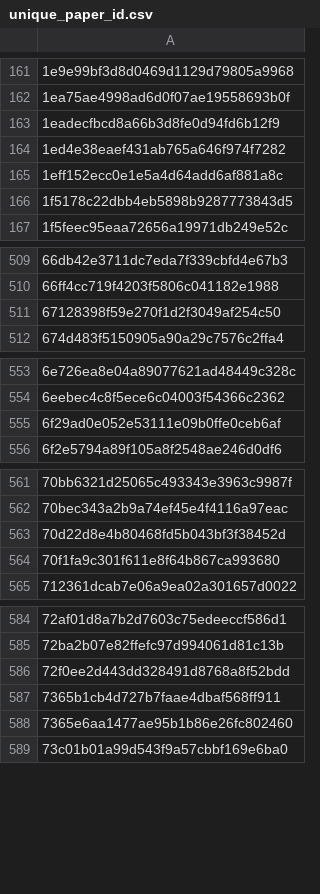
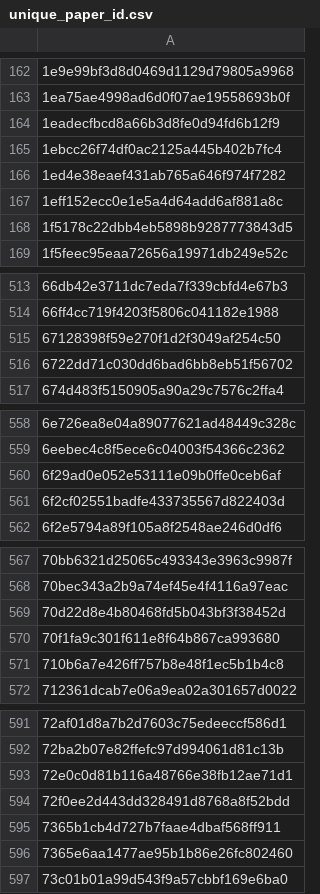
Before and after one commit to saswatanandi/paper-explorer-backend, a CSV file: data/databases/csv/unique_paper_id.csv, drawn as a sheet; only a part is shown, gaps mark what is left out; the diff covers the shown part only; the diff names each change by its address in the sheet, - before the commit and + after, or states it on an @@ line.

```diff
--- a/data/databases/csv/unique_paper_id.csv
+++ b/data/databases/csv/unique_paper_id.csv
+row 165: 1ebcc26f74df0ac2125a445b402b7fc4
+row 516: 6722dd71c030dd6bad6bb8eb51f56702
+row 561: 6f2cf02551badfe433735567d822403d
+row 571: 710b6a7e426ff757b8e48f1ec5b1b4c8
+row 593: 72e0c0d81b116a48766e38fb12ae71d1
```
Also changed, not shown: 18 added rows elsewhere in this file, data/databases/csv/avoid.csv, 2 other files.
